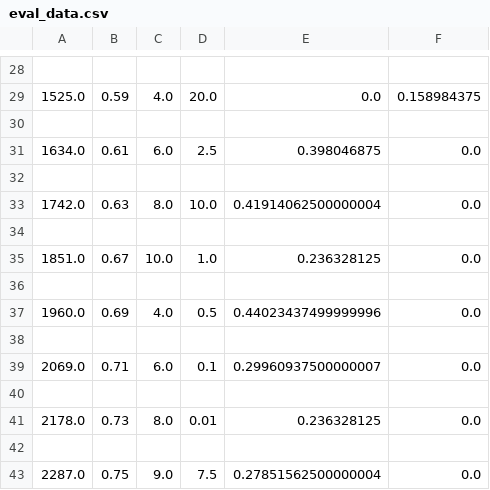
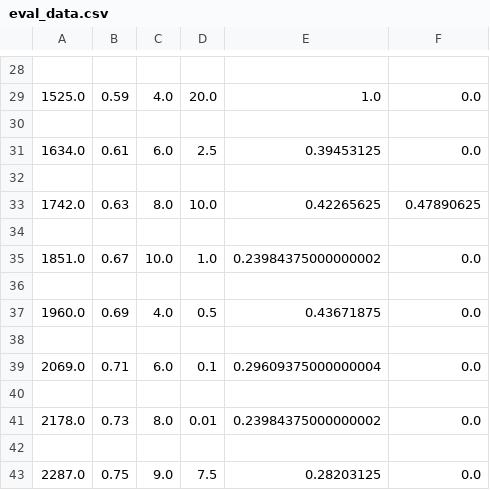
Before and after one commit to HoseynAAmiri/DLDNN, a CSV file: eval_data.csv, drawn as a sheet; only a part is shown, gaps mark what is left out; the diff covers the shown part only.

```diff
--- a/eval_data.csv
+++ b/eval_data.csv
@@ -28,16 +28,16 @@
 
-1525.0,0.59,4.0,20.0,0.0,0.158984375
+1525.0,0.59,4.0,20.0,1.0,0.0
 
-1634.0,0.61,6.0,2.5,0.398046875,0.0
+1634.0,0.61,6.0,2.5,0.39453125,0.0
 
-1742.0,0.63,8.0,10.0,0.41914062500000004,0.0
+1742.0,0.63,8.0,10.0,0.42265625,0.47890625
 
-1851.0,0.67,10.0,1.0,0.236328125,0.0
+1851.0,0.67,10.0,1.0,0.23984375000000002,0.0
 
-1960.0,0.69,4.0,0.5,0.44023437499999996,0.0
+1960.0,0.69,4.0,0.5,0.43671875,0.0
 
-2069.0,0.71,6.0,0.1,0.29960937500000007,0.0
+2069.0,0.71,6.0,0.1,0.29609375000000004,0.0
 
-2178.0,0.73,8.0,0.01,0.236328125,0.0
+2178.0,0.73,8.0,0.01,0.23984375000000002,0.0
 
-2287.0,0.75,9.0,7.5,0.27851562500000004,0.0
+2287.0,0.75,9.0,7.5,0.28203125,0.0
```
Also changed, not shown: 28 edited cells elsewhere in this file, 5 other files.
